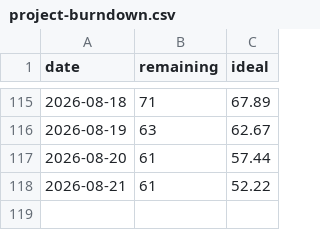
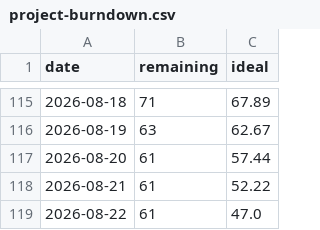
Before and after one commit to COS301-SE-2026/Cybersecurity-Awareness-Training-Platform, a CSV file: docs/burndown/project-burndown.csv, drawn as a sheet; only a part is shown, gaps mark what is left out.

```diff
--- a/docs/burndown/project-burndown.csv
+++ b/docs/burndown/project-burndown.csv
@@ -118 +118,2 @@ date,remaining,ideal
 2026-08-21,61,52.22
+2026-08-22,61,47.0
```
Also changed, not shown: 12 other files.
